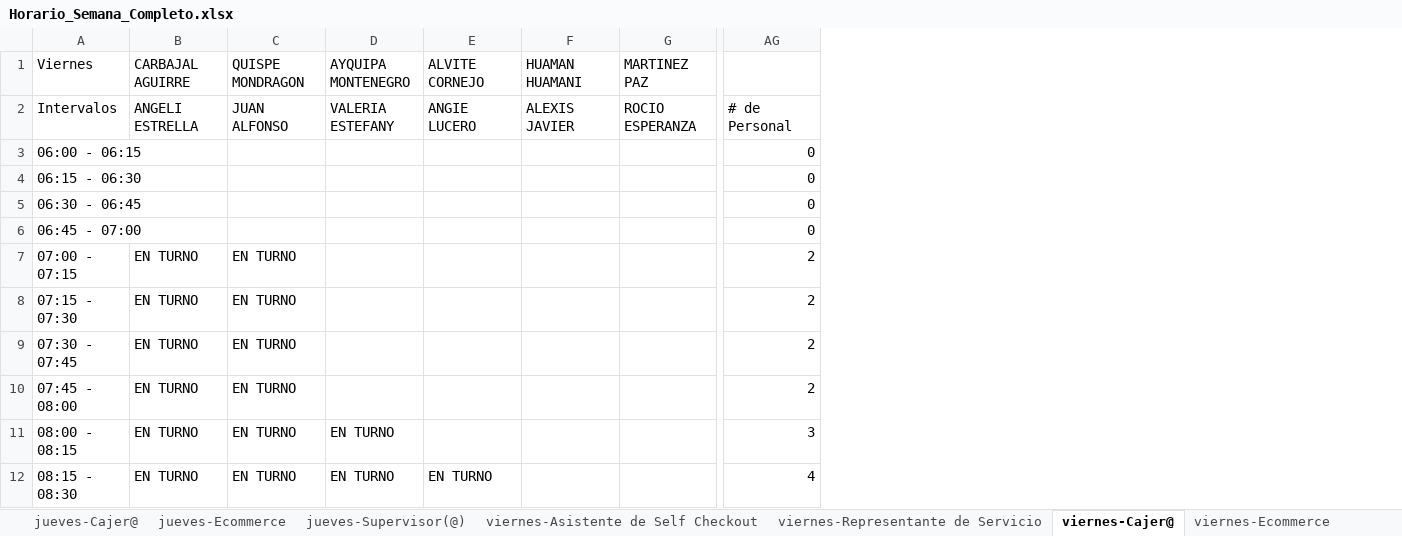
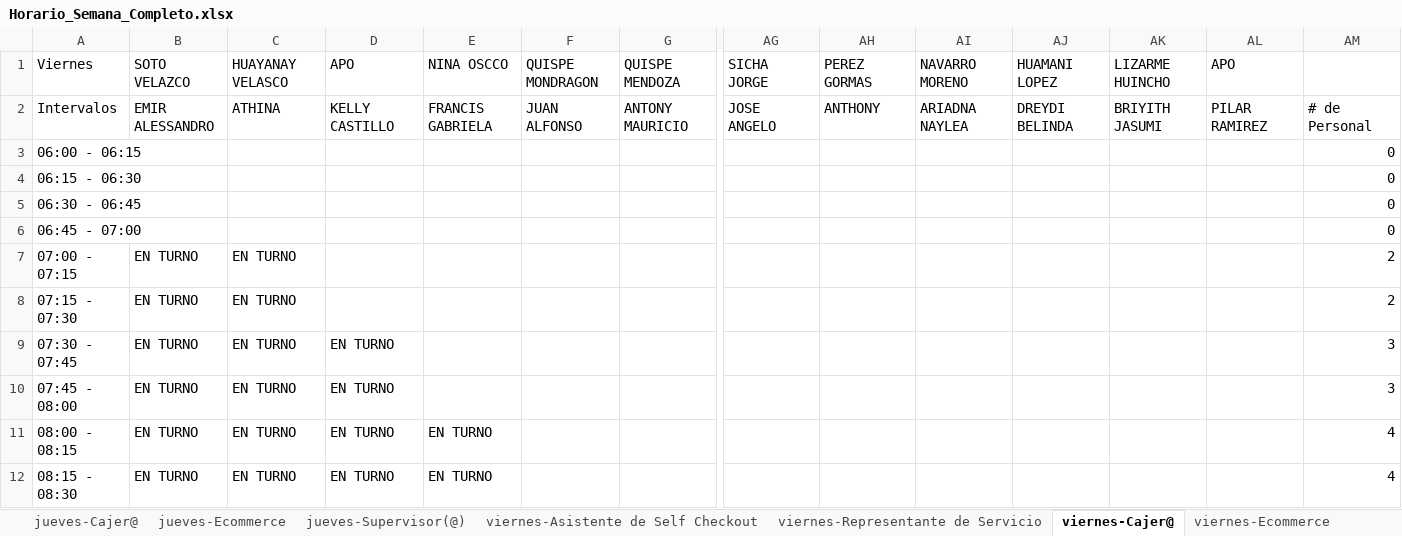
Before and after one commit to xXThiago34Xx/SupervisorPV, an Excel workbook: Horario_Semana_Completo.xlsx, sheet viernes-Cajer@, drawn as a sheet; only a part is shown, gaps mark what is left out; values as stored, in another font and other column widths than the file's, no cell formats; addresses are those after the commit; the diff covers the shown part only; the diff names each change by its address in the sheet, - before the commit and + after, or states it on an @@ line.

```diff
--- a/Horario_Semana_Completo.xlsx (sheet viernes-Cajer@)
+++ b/Horario_Semana_Completo.xlsx (sheet viernes-Cajer@)
+column AG, rows 1-2: SICHA JORGE | JOSE ANGELO
+column AH, rows 1-2: PEREZ GORMAS | ANTHONY
+column AI, rows 1-2: NAVARRO MORENO | ARIADNA NAYLEA
+column AJ, rows 1-2: HUAMANI LOPEZ | DREYDI BELINDA
+column AK, rows 1-2: LIZARME HUINCHO | BRIYITH JASUMI
+column AL, rows 1-2: APO | PILAR RAMIREZ
-B1: CARBAJAL AGUIRRE
+B1: SOTO VELAZCO
-C1: QUISPE MONDRAGON
+C1: HUAYANAY VELASCO
-D1: AYQUIPA MONTENEGRO
+D1: APO
-E1: ALVITE CORNEJO
+E1: NINA OSCCO
-F1: HUAMAN HUAMANI
+F1: QUISPE MONDRAGON
-G1: MARTINEZ PAZ
+G1: QUISPE MENDOZA
-B2: ANGELI ESTRELLA
+B2: EMIR ALESSANDRO
-C2: JUAN ALFONSO
+C2: ATHINA
-D2: VALERIA ESTEFANY
+D2: KELLY CASTILLO
-E2: ANGIE LUCERO
+E2: FRANCIS GABRIELA
-F2: ALEXIS JAVIER
+F2: JUAN ALFONSO
-G2: ROCIO ESPERANZA
+G2: ANTONY MAURICIO
-D9:D10: (empty)
+D9:D10: EN TURNO
-AM9:AM10: 2
+AM9:AM10: 3
-E11: (empty)
+E11: EN TURNO
-AM11: 3
+AM11: 4
```
Also changed, not shown: 392 edited cells elsewhere in this sheet, sheet martes-Cajer@, sheet miércoles-Cajer@, sheet domingo-Cajer@, sheet jueves-Cajer@, sheet lunes-Cajer@, sheet sábado-Cajer@, 26 more sheets, cell formats, Horario_Todos_lunes.xlsx, 4 other files.
